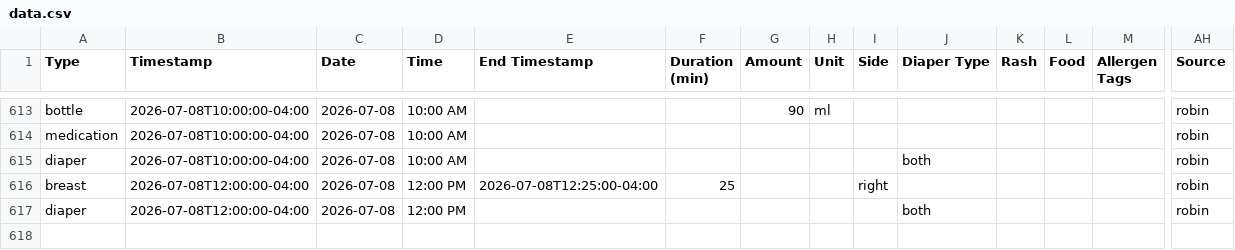
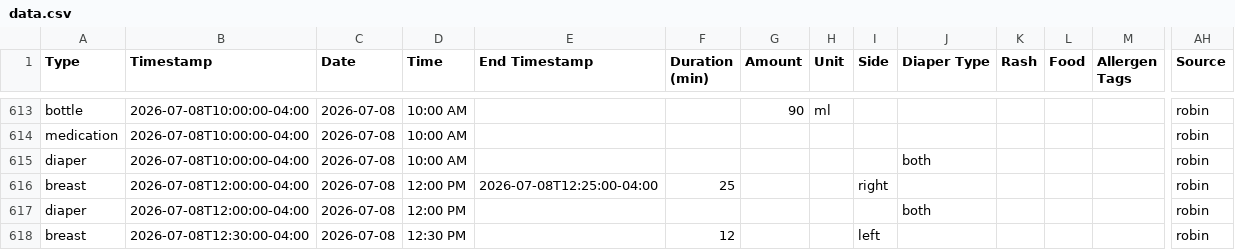
Before and after one commit to mjkavs99/vienna-tracker, a CSV file: data.csv, drawn as a sheet; only a part is shown, gaps mark what is left out; rows hold the shown columns only; the diff names each change by its address in the sheet, - before the commit and + after, or states it on an @@ line.

Commit message:
Update data.csv from Vienna dashboard

```diff
--- a/data.csv
+++ b/data.csv
+row 618: breast | 2026-07-08T12:30:00-04:00 | 2026-07-08 | 12:30 PM |  | 12 |  |  | left |  |  |  |  | robin
```
